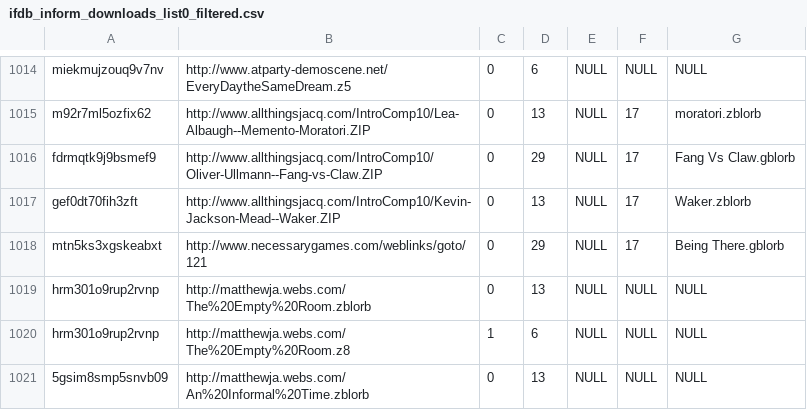
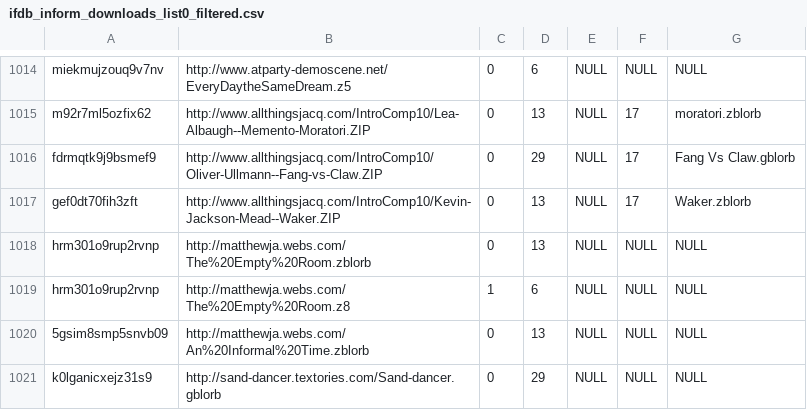
Before and after one commit to WakeRealityDev/incant, a CSV file: storyfinding/src/experimental/assets/csv/ifdb_inform_downloads_list0_filtered.csv, drawn as a sheet; only a part is shown, gaps mark what is left out; the shorter side is filled out with more unchanged rows; the diff names each change by its address in the sheet, - before the commit and + after, or states it on an @@ line.

```diff
--- a/storyfinding/src/experimental/assets/csv/ifdb_inform_downloads_list0_filtered.csv
+++ b/storyfinding/src/experimental/assets/csv/ifdb_inform_downloads_list0_filtered.csv
-row 1018: mtn5ks3xgskeabxt | http://www.necessarygames.com/weblinks/goto/121 | 0 | 29 | NULL | 17 | Being There.gblorb
```
Also changed, not shown: storyfinding/src/main/assets/csv/Incant_saveList.csv, 5 other files.
